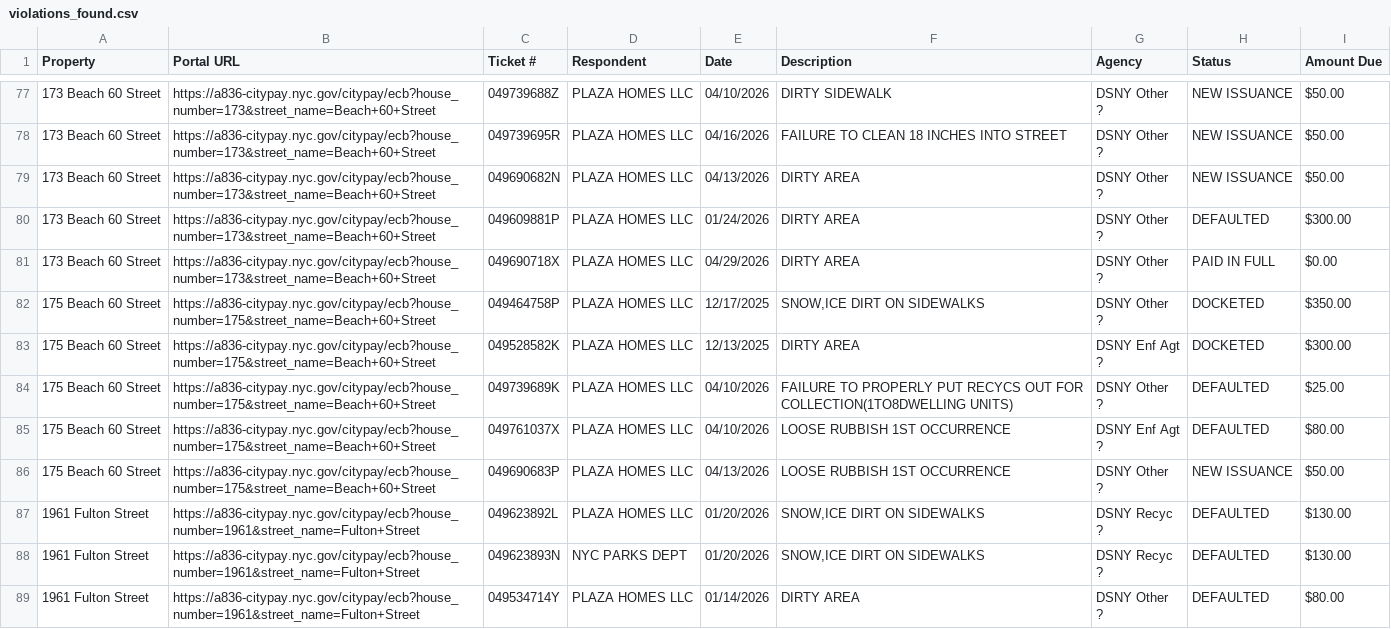
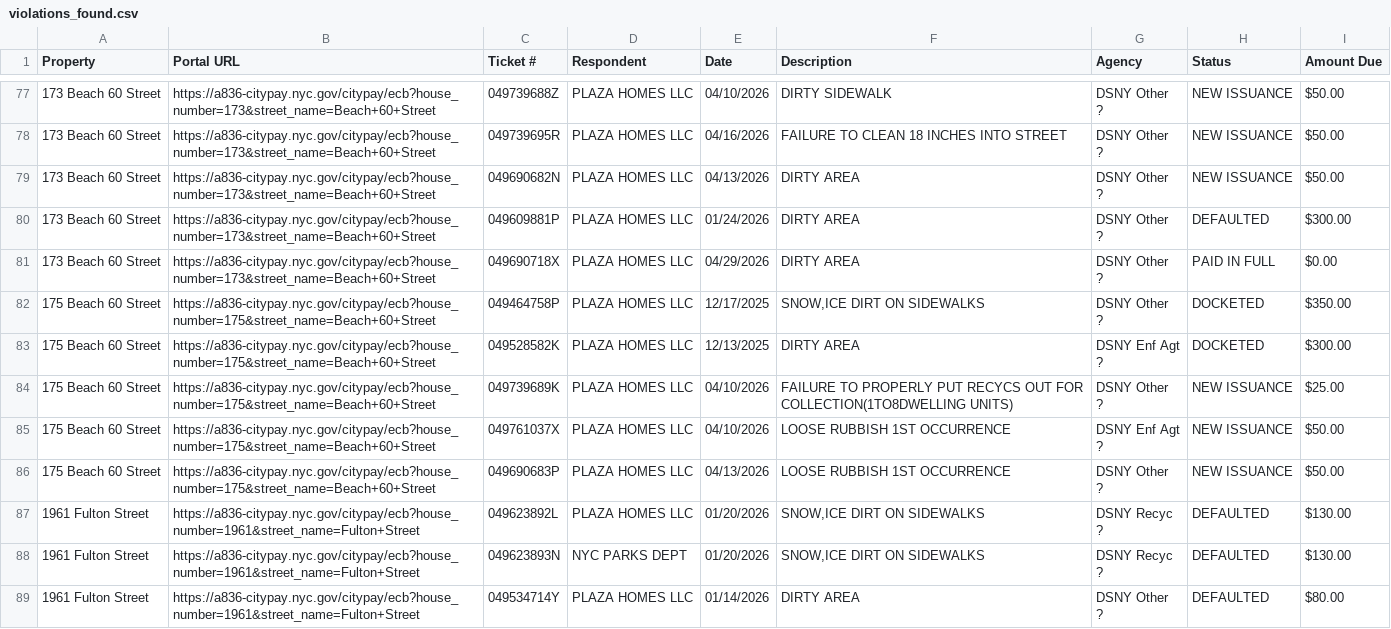
Before and after one commit to basalaaron-ui/violations, a CSV file: violations_found.csv, drawn as a sheet; only a part is shown, gaps mark what is left out.

Commit message:
Auto-sync: Update violations and HPD data from NYC Open Data

```diff
--- a/violations_found.csv
+++ b/violations_found.csv
@@ -165,6 +165,6 @@ Property,Portal URL,Ticket #,Respondent,Date,Description,Agency,Status,Amount Du
 ?",DOCKETED,$300.00
-175 Beach 60 Street,https://a836-citypay.nyc.gov/citypay/ecb?house_number=175&street_name=Beach+60+Street,049739689K,PLAZA HOMES LLC,04/10/2026,FAILURE TO PROPERLY PUT RECYCS OUT FOR COLLECTION(1TO8DWELLING UNITS),"DSNY Other
-?",DEFAULTED,$25.00
-175 Beach 60 Street,https://a836-citypay.nyc.gov/citypay/ecb?house_number=175&street_name=Beach+60+Street,049761037X,PLAZA HOMES LLC,04/10/2026,LOOSE RUBBISH 1ST OCCURRENCE,"DSNY Enf Agt
-?",DEFAULTED,$80.00
+175 Beach 60 Street,https://a836-citypay.nyc.gov/citypay/ecb?house_number=175&street_name=Beach+60+Street,049739689K,PLAZA HOMES LLC,04/10/2026,FAILURE TO PROPERLY PUT RECYCS OUT FOR COLLECTION(1TO8DWELLING UNITS),"DSNY Other
+?",NEW ISSUANCE,$25.00
+175 Beach 60 Street,https://a836-citypay.nyc.gov/citypay/ecb?house_number=175&street_name=Beach+60+Street,049761037X,PLAZA HOMES LLC,04/10/2026,LOOSE RUBBISH 1ST OCCURRENCE,"DSNY Enf Agt
+?",NEW ISSUANCE,$50.00
 175 Beach 60 Street,https://a836-citypay.nyc.gov/citypay/ecb?house_number=175&street_name=Beach+60+Street,049690683P,PLAZA HOMES LLC,04/13/2026,LOOSE RUBBISH 1ST OCCURRENCE,"DSNY Other
```
Also changed, not shown: 1 other file.
